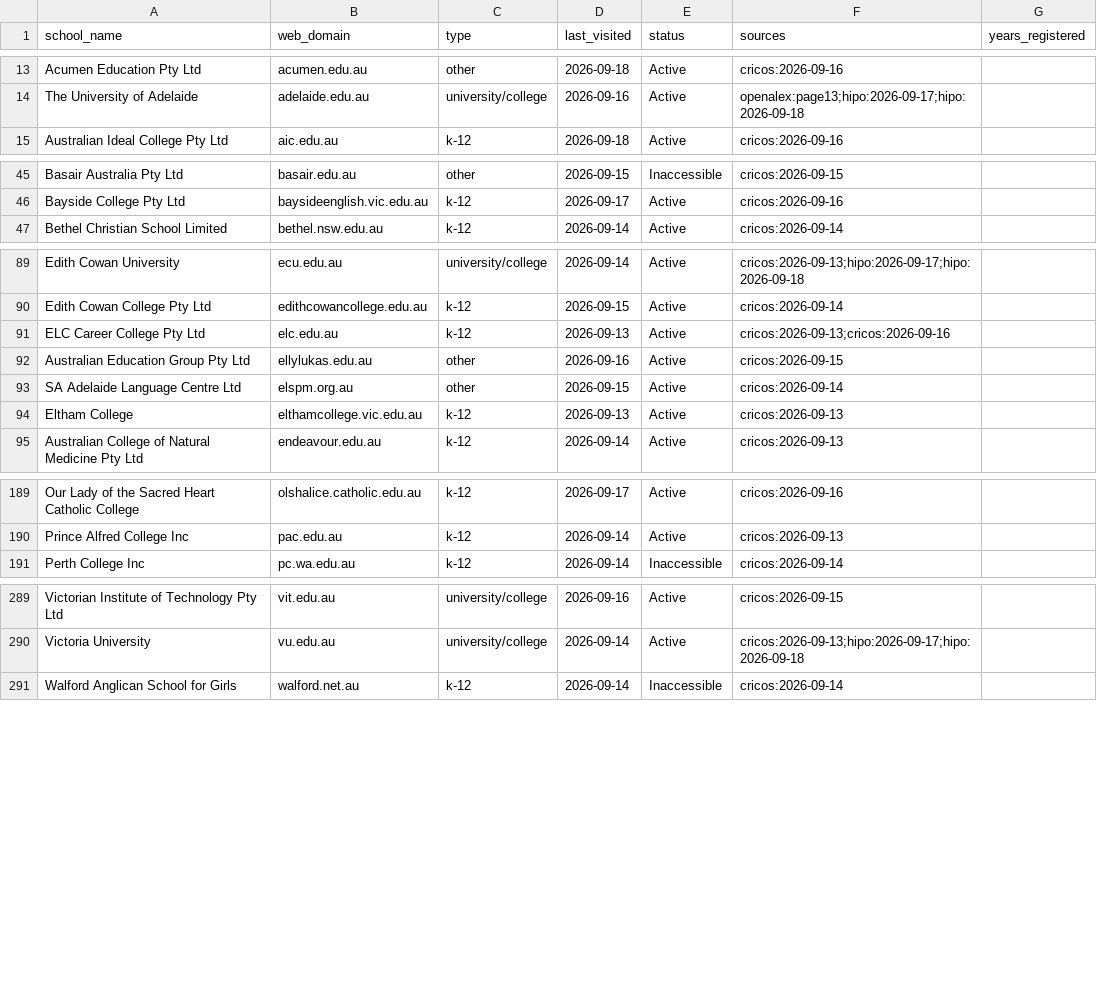
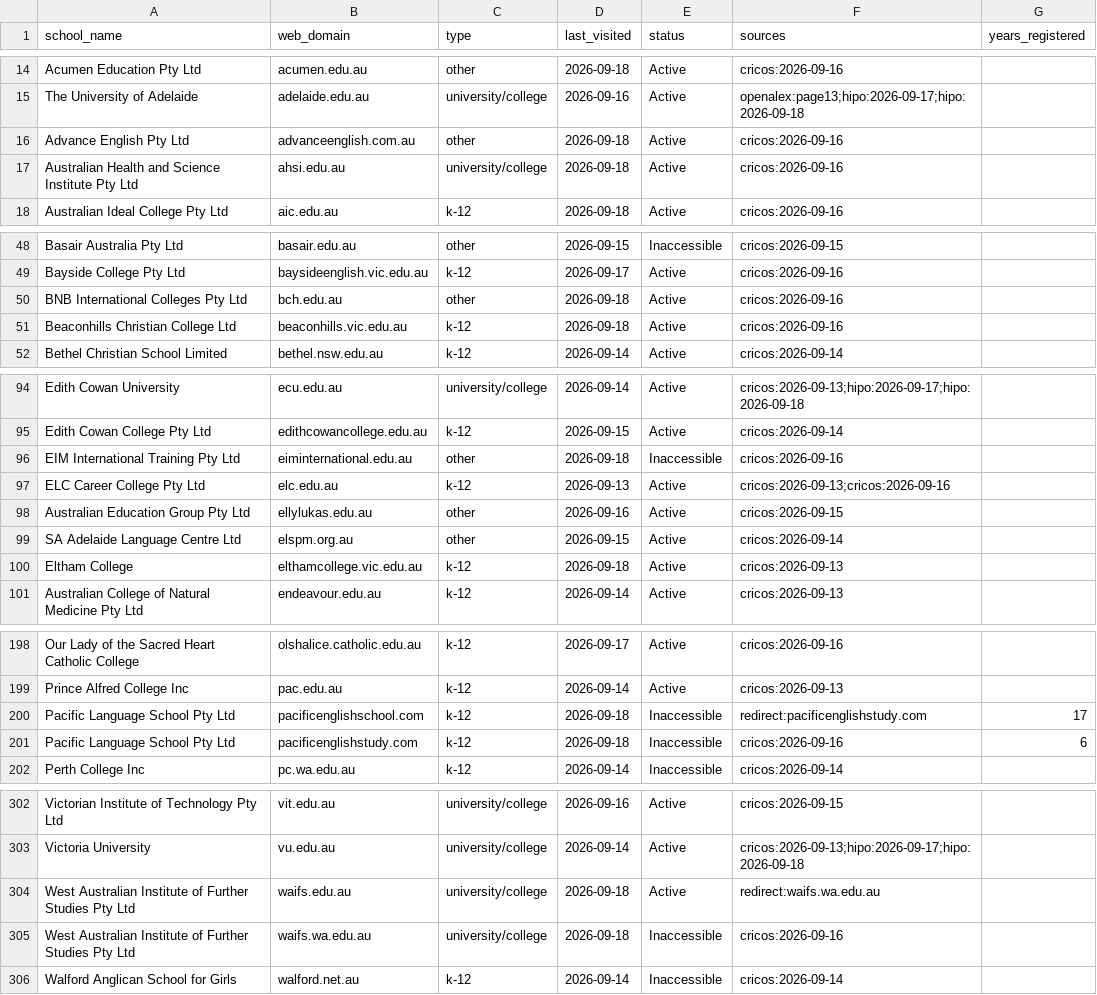
Before and after one commit to yifeiwu/edu-list, a CSV file: data/countries/AU.csv, drawn as a sheet; only a part is shown, gaps mark what is left out; the diff covers the shown part only.

```diff
--- a/data/countries/AU.csv
+++ b/data/countries/AU.csv
@@ -14,2 +15,4 @@ Acumen Education Pty Ltd,acumen.edu.au,other,2026-09-18,Active,cricos:2026-09-16
 The University of Adelaide,adelaide.edu.au,university/college,2026-09-16,Active,openalex:page13;hipo:2026-09-17;hipo:2026-09-18,
+Advance English Pty Ltd,advanceenglish.com.au,other,2026-09-18,Active,cricos:2026-09-16,
+Australian Health and Science Institute Pty Ltd,ahsi.edu.au,university/college,2026-09-18,Active,cricos:2026-09-16,
 Australian Ideal College Pty Ltd,aic.edu.au,k-12,2026-09-18,Active,cricos:2026-09-16,
@@ -46,2 +49,4 @@ Basair Australia Pty Ltd,basair.edu.au,other,2026-09-15,Inaccessible,cricos:2026
 Bayside College Pty Ltd,baysideenglish.vic.edu.au,k-12,2026-09-17,Active,cricos:2026-09-16,
+BNB International Colleges Pty Ltd,bch.edu.au,other,2026-09-18,Active,cricos:2026-09-16,
+Beaconhills Christian College Ltd,beaconhills.vic.edu.au,k-12,2026-09-18,Active,cricos:2026-09-16,
 Bethel Christian School Limited,bethel.nsw.edu.au,k-12,2026-09-14,Active,cricos:2026-09-14,
@@ -90,2 +95,3 @@ Edith Cowan University,ecu.edu.au,university/college,2026-09-14,Active,cricos:20
 Edith Cowan College Pty Ltd,edithcowancollege.edu.au,k-12,2026-09-15,Active,cricos:2026-09-14,
+EIM International Training Pty Ltd,eiminternational.edu.au,other,2026-09-18,Inaccessible,cricos:2026-09-16,
 ELC Career College Pty Ltd,elc.edu.au,k-12,2026-09-13,Active,cricos:2026-09-13;cricos:2026-09-16,
@@ -93,3 +99,3 @@ Australian Education Group Pty Ltd,ellylukas.edu.au,other,2026-09-16,Active,cric
 SA Adelaide Language Centre Ltd,elspm.org.au,other,2026-09-15,Active,cricos:2026-09-14,
-Eltham College,elthamcollege.vic.edu.au,k-12,2026-09-13,Active,cricos:2026-09-13,
+Eltham College,elthamcollege.vic.edu.au,k-12,2026-09-18,Active,cricos:2026-09-13,
 Australian College of Natural Medicine Pty Ltd,endeavour.edu.au,k-12,2026-09-14,Active,cricos:2026-09-13,
@@ -190,2 +199,4 @@ Our Lady of the Sacred Heart Catholic College,olshalice.catholic.edu.au,k-12,202
 Prince Alfred College Inc,pac.edu.au,k-12,2026-09-14,Active,cricos:2026-09-13,
+Pacific Language School Pty Ltd,pacificenglishschool.com,k-12,2026-09-18,Inaccessible,redirect:pacificenglishstudy.com,17
+Pacific Language School Pty Ltd,pacificenglishstudy.com,k-12,2026-09-18,Inaccessible,cricos:2026-09-16,6
 Perth College Inc,pc.wa.edu.au,k-12,2026-09-14,Inaccessible,cricos:2026-09-14,
@@ -290,2 +303,4 @@ Victorian Institute of Technology Pty Ltd,vit.edu.au,university/college,2026-09-
 Victoria University,vu.edu.au,university/college,2026-09-14,Active,cricos:2026-09-13;hipo:2026-09-17;hipo:2026-09-18,
+West Australian Institute of Further Studies Pty Ltd,waifs.edu.au,university/college,2026-09-18,Active,redirect:waifs.wa.edu.au,
+West Australian Institute of Further Studies Pty Ltd,waifs.wa.edu.au,university/college,2026-09-18,Inaccessible,cricos:2026-09-16,
 Walford Anglican School for Girls,walford.net.au,k-12,2026-09-14,Inaccessible,cricos:2026-09-14,
```
Also changed, not shown: 6 added rows elsewhere in this file, data/countries/BR.csv, data/countries/GB.csv, 27 other files.
